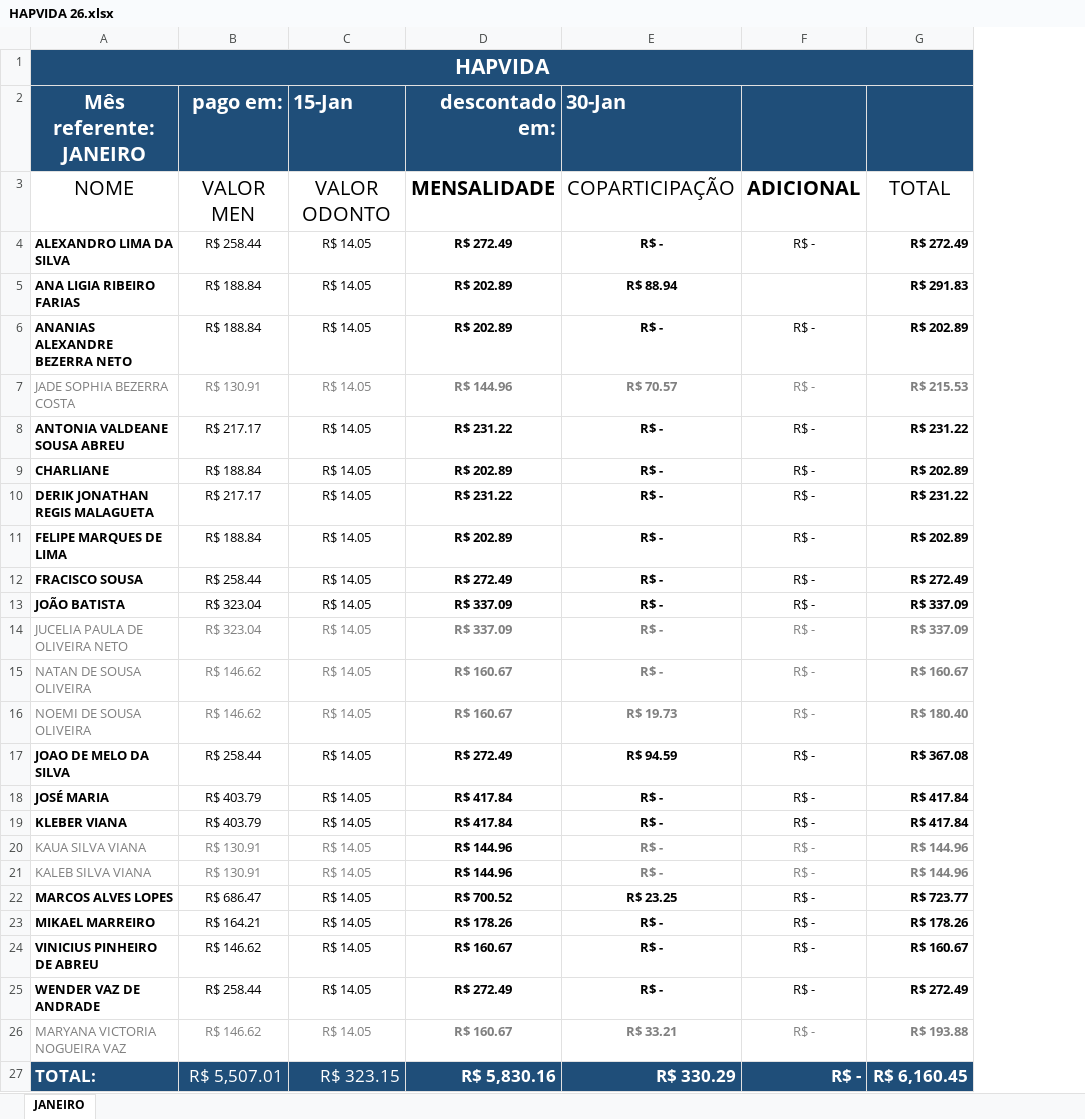
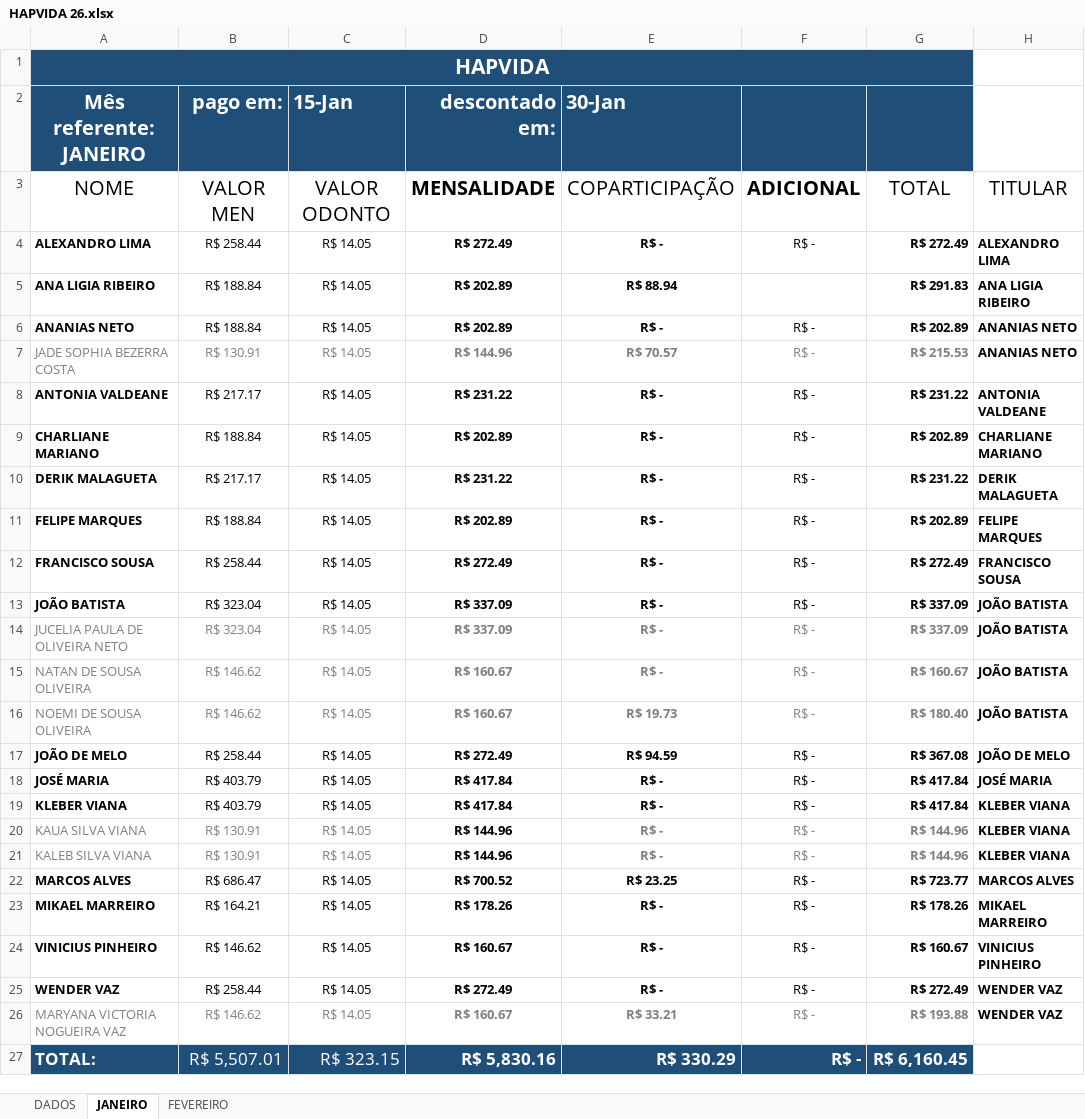
Before and after one commit to ggaru/hapvida-sede, an Excel workbook: files/HAPVIDA 26.xlsx, sheet JANEIRO, drawn as a sheet; values as stored, in another font and other column widths than the file's, no borders; table styles not drawn; the diff names each change by its address in the sheet, - before the commit and + after, or states it on an @@ line.

```diff
--- a/files/HAPVIDA 26.xlsx (sheet JANEIRO)
+++ b/files/HAPVIDA 26.xlsx (sheet JANEIRO)
+sheet tab: DADOS
+sheet tab: FEVEREIRO
+column H, rows 3-26: TITULAR | ALEXANDRO LIMA | ANA LIGIA RIBEIRO | ANANIAS NETO | ANANIAS NETO | ANTONIA VALDEANE | CHARLIANE MARIANO | DERIK MALAGUETA | FELIPE MARQUES | FRANCISCO SOUSA | JOÃO BATISTA | JOÃO BATISTA | JOÃO BATISTA | JOÃO BATISTA | JOÃO DE MELO | JOSÉ MARIA | KLEBER VIANA | KLEBER VIANA | KLEBER VIANA | MARCOS ALVES | MIKAEL MARREIRO | VINICIUS PINHEIRO | WENDER VAZ | WENDER VAZ
-A4 (Mês referente: JANEIRO): ALEXANDRO LIMA DA SILVA
+A4 (Mês referente: JANEIRO): ALEXANDRO LIMA
-A5 (Mês referente: JANEIRO): ANA LIGIA RIBEIRO FARIAS
+A5 (Mês referente: JANEIRO): ANA LIGIA RIBEIRO
-A6 (Mês referente: JANEIRO): ANANIAS ALEXANDRE BEZERRA NETO
+A6 (Mês referente: JANEIRO): ANANIAS NETO
-A8 (Mês referente: JANEIRO): ANTONIA VALDEANE SOUSA ABREU
+A8 (Mês referente: JANEIRO): ANTONIA VALDEANE
-A9 (Mês referente: JANEIRO): CHARLIANE
+A9 (Mês referente: JANEIRO): CHARLIANE MARIANO
-A10 (Mês referente: JANEIRO): DERIK JONATHAN REGIS MALAGUETA
+A10 (Mês referente: JANEIRO): DERIK MALAGUETA
-A11 (Mês referente: JANEIRO): FELIPE MARQUES DE LIMA
+A11 (Mês referente: JANEIRO): FELIPE MARQUES
-A12 (Mês referente: JANEIRO): FRACISCO SOUSA
+A12 (Mês referente: JANEIRO): FRANCISCO SOUSA
-A17 (Mês referente: JANEIRO): JOAO DE MELO DA SILVA
+A17 (Mês referente: JANEIRO): JOÃO DE MELO
-A22 (Mês referente: JANEIRO): MARCOS ALVES LOPES
+A22 (Mês referente: JANEIRO): MARCOS ALVES
-A24 (Mês referente: JANEIRO): VINICIUS PINHEIRO DE ABREU
+A24 (Mês referente: JANEIRO): VINICIUS PINHEIRO
-A25 (Mês referente: JANEIRO): WENDER VAZ DE ANDRADE
+A25 (Mês referente: JANEIRO): WENDER VAZ
```
Also changed, not shown: formulas that keep their value, 3 other files.
